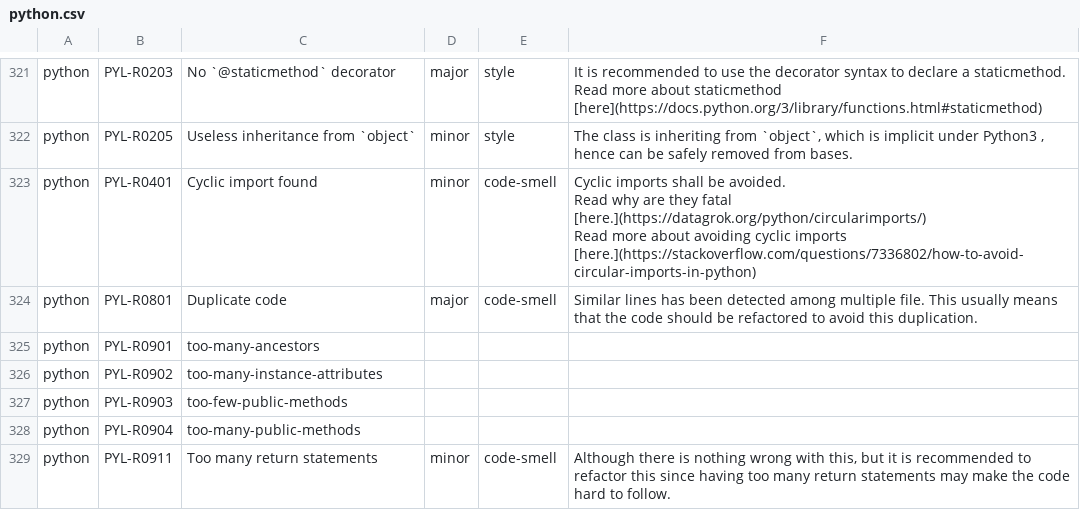
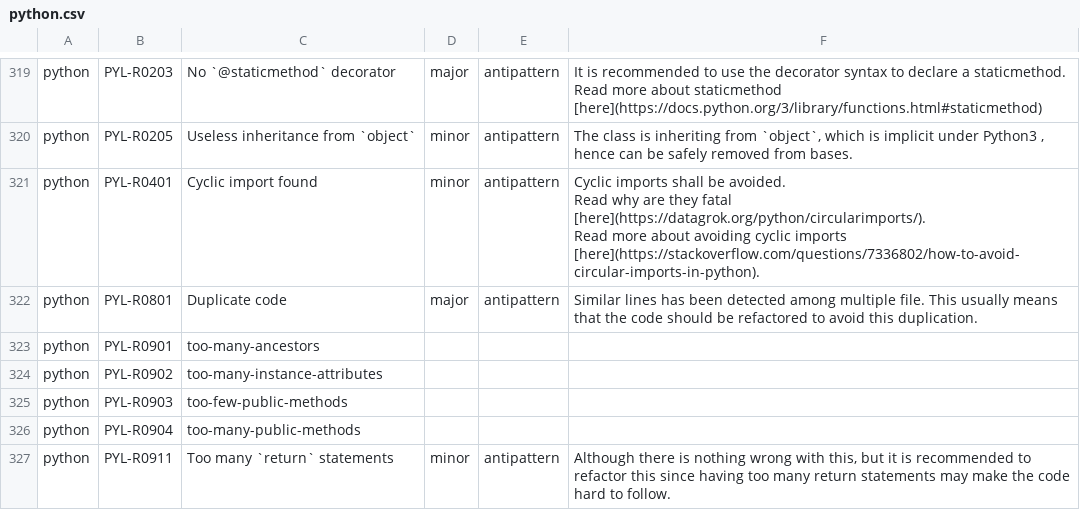
Before and after one commit to DeepSourceCorp/artifacts, a CSV file: issues/python.csv, drawn as a sheet; only a part is shown, gaps mark what is left out; addresses are those after the commit; ↵ is a line break in a cell; the diff covers the shown part only; the diff names each change by its address in the sheet, - before the commit and + after, or states it on an @@ line.

```diff
--- a/issues/python.csv
+++ b/issues/python.csv
-E319:E320: style
+E319:E320: antipattern
-E321:E322: code-smell
+E321:E322: antipattern
-F321: …they fatal [here.](https://datagrok.org/python/circularimports/) ↵ Read more about avoiding cyclic imports [here.](https://stackoverflow.com/questions/7336802/how-to-avoid-circular-imports-in-python)
+F321: …they fatal [here](https://datagrok.org/python/circularimports/). ↵ Read more about avoiding cyclic imports [here](https://stackoverflow.com/questions/7336802/how-to-avoid-circular-imports-in-python).
-C327: Too many return statements
+C327: Too many `return` statements
-E327: code-smell
+E327: antipattern
```
Also changed, not shown: 2 removed rows and 114 edited cells elsewhere in this file.
